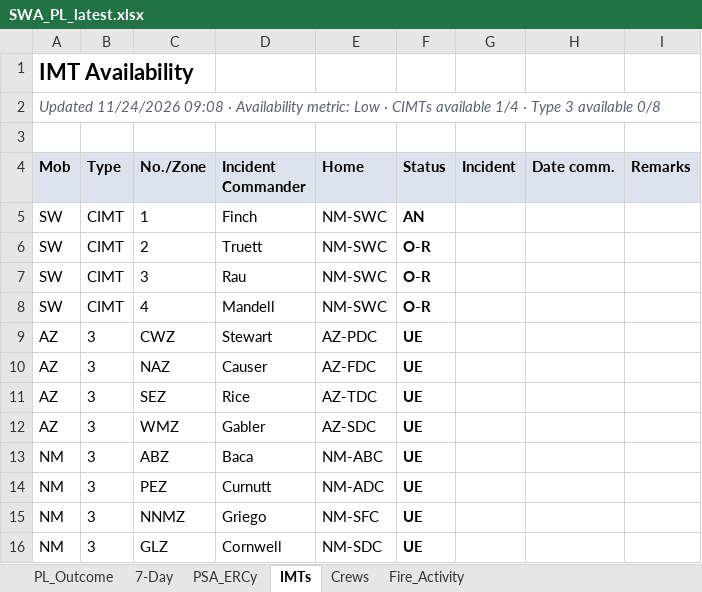
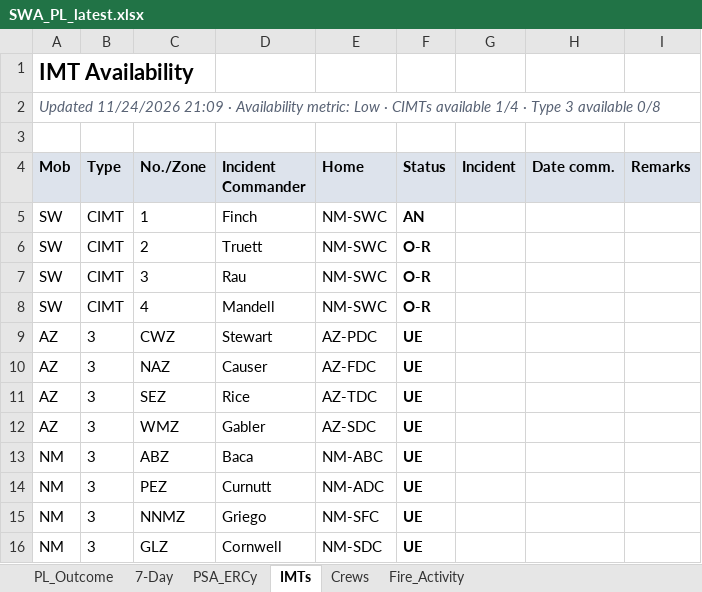
Before and after one commit to SWCCFireWx/sw-pl-tool-new, an Excel workbook: reports/SWA_PL_latest.xlsx, sheet IMTs, drawn as a sheet; values as stored, in another font and other column widths than the file's, no borders; the diff names each change by its address in the sheet, - before the commit and + after, or states it on an @@ line.

```diff
--- a/reports/SWA_PL_latest.xlsx (sheet IMTs)
+++ b/reports/SWA_PL_latest.xlsx (sheet IMTs)
-A2 (Mob): Updated 11/24/2026 09:08 · Availability…
+A2 (Mob): Updated 11/24/2026 21:09 · Availability…
```
Also changed, not shown: sheet PL_Outcome, sheet Fire_Activity, sheet Crews, 12 other files.
